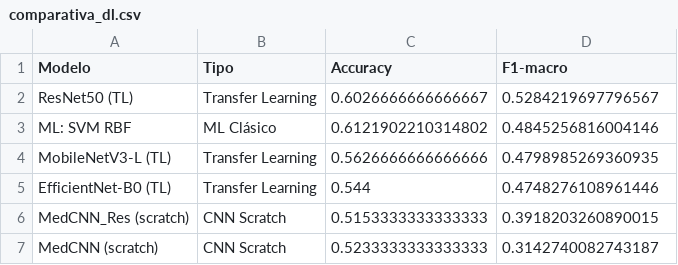
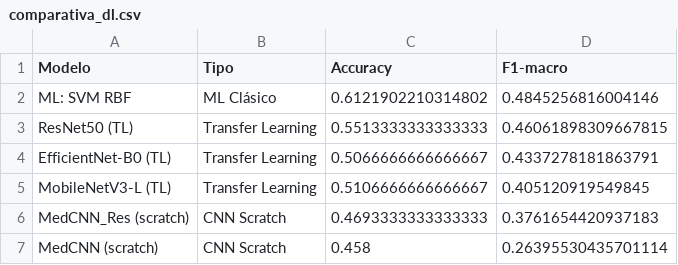
Before and after one commit to Mery-125/MedAssist-AI-IMAGE, a CSV file: output_dl/comparativa_dl.csv, drawn as a sheet.

```diff
--- a/output_dl/comparativa_dl.csv
+++ b/output_dl/comparativa_dl.csv
@@ -1,7 +1,7 @@
 Modelo,Tipo,Accuracy,F1-macro
-ResNet50 (TL),Transfer Learning,0.6026666666666667,0.5284219697796567
 ML: SVM RBF,ML Clásico,0.6121902210314802,0.4845256816004146
-MobileNetV3-L (TL),Transfer Learning,0.5626666666666666,0.4798985269360935
-EfficientNet-B0 (TL),Transfer Learning,0.544,0.4748276108961446
-MedCNN_Res (scratch),CNN Scratch,0.5153333333333333,0.3918203260890015
-MedCNN (scratch),CNN Scratch,0.5233333333333333,0.3142740082743187
+ResNet50 (TL),Transfer Learning,0.5513333333333333,0.46061898309667815
+EfficientNet-B0 (TL),Transfer Learning,0.5066666666666667,0.4337278181863791
+MobileNetV3-L (TL),Transfer Learning,0.5106666666666667,0.405120919549845
+MedCNN_Res (scratch),CNN Scratch,0.4693333333333333,0.3761654420937183
+MedCNN (scratch),CNN Scratch,0.458,0.26395530435701114
```
Also changed, not shown: 19 other files.
